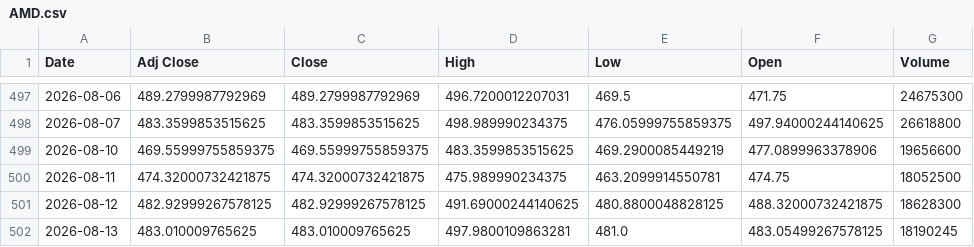
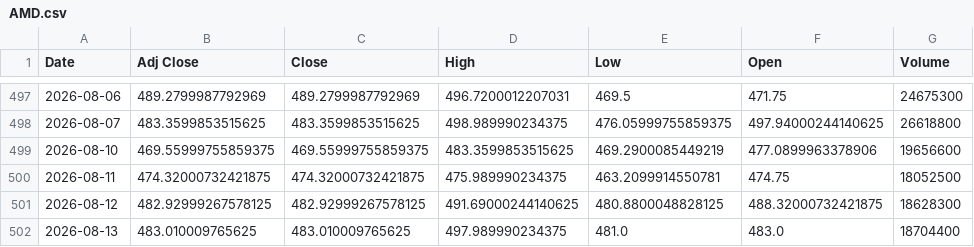
Before and after one commit to Russell3482/Momentum-Trading-Board, a CSV file: data/prices/AMD.csv, drawn as a sheet; only a part is shown, gaps mark what is left out.

```diff
--- a/data/prices/AMD.csv
+++ b/data/prices/AMD.csv
@@ -501,2 +501,2 @@ Date,Adj Close,Close,High,Low,Open,Volume
 2026-08-12,482.92999267578125,482.92999267578125,491.69000244140625,480.8800048828125,488.32000732421875,18628300
-2026-08-13,483.010009765625,483.010009765625,497.9800109863281,481.0,483.05499267578125,18190245
+2026-08-13,483.010009765625,483.010009765625,497.989990234375,481.0,483.0,18704400
```
Also changed, not shown: data/prices/AVGO.csv, data/prices/LITE.csv, 19 other files.
